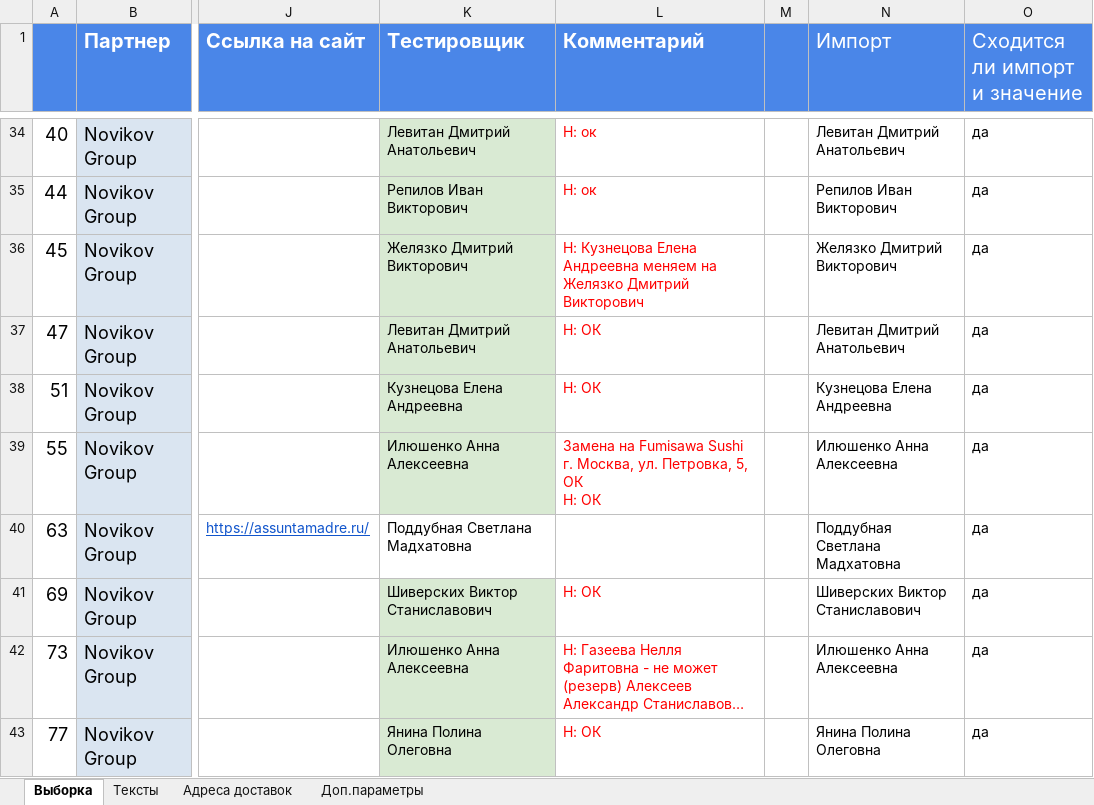
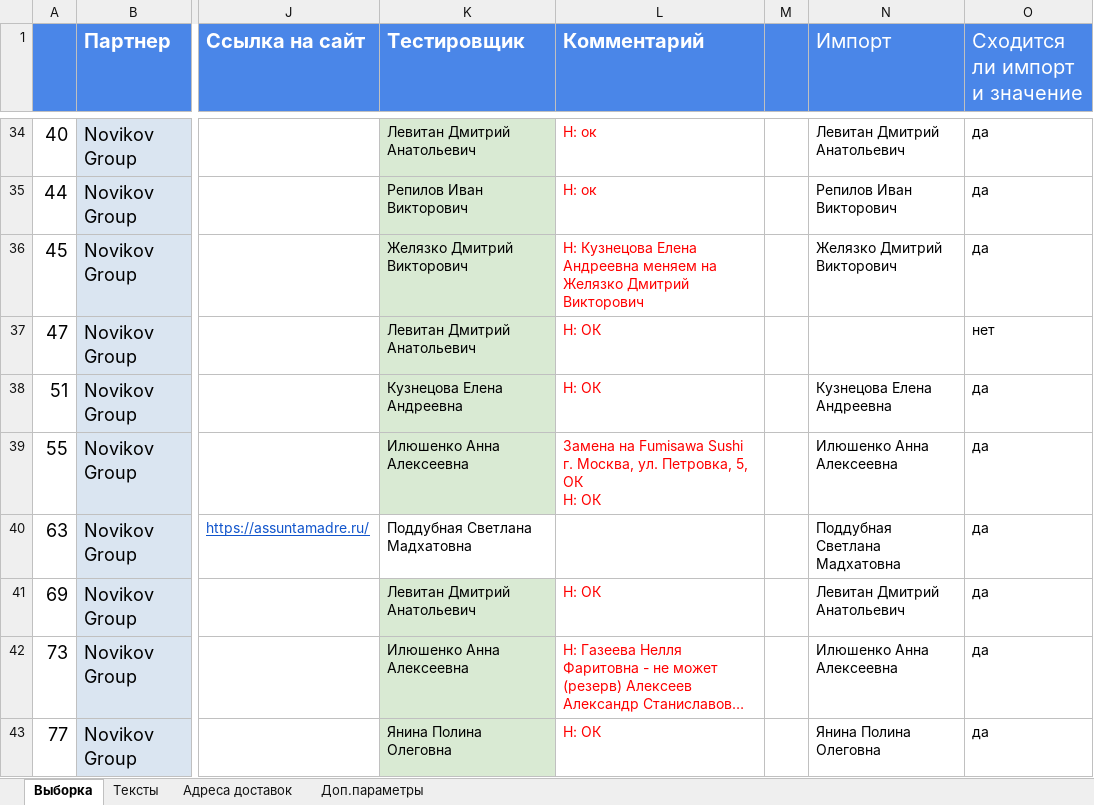
Before and after one commit to crowdtesting-ru/MS051125, an Excel workbook: data.xlsx, sheet Выборка, drawn as a sheet; only a part is shown, gaps mark what is left out; long unchanged cells end in …; values as stored, in another font and other column widths than the file's, no borders; charts and pictures and conditional formats not drawn; the diff covers the shown part only; the diff names each change by its address in the sheet, - before the commit and + after, or states it on an @@ line.

Commit message:
Add files via upload

```diff
--- a/data.xlsx (sheet Выборка)
+++ b/data.xlsx (sheet Выборка)
-N37 (Импорт): Левитан Дмитрий Анатольевич
+N37 (Импорт): (empty)
-O37 (Сходится ли импорт и значение): да
+O37 (Сходится ли импорт и значение): нет
-K41 (Тестировщик): Шиверских Виктор Станиславович
+K41 (Тестировщик): Левитан Дмитрий Анатольевич
-N41 (Импорт): Шиверских Виктор Станиславович
+N41 (Импорт): Левитан Дмитрий Анатольевич
```
Also changed, not shown: 8 edited cells elsewhere in this sheet.
